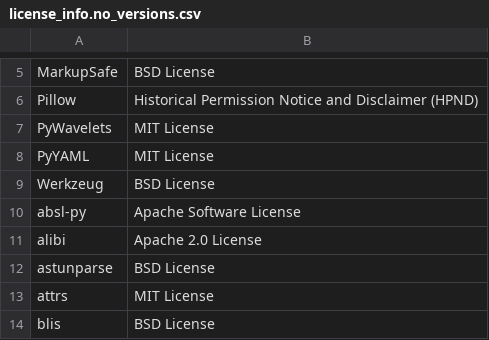
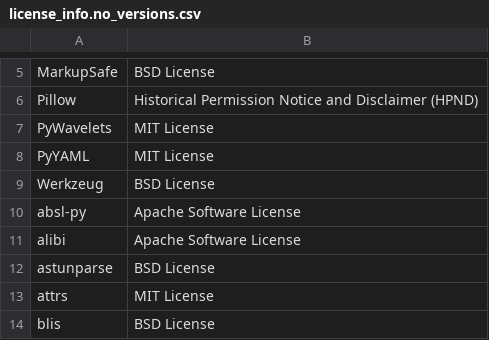
Before and after one commit to SeldonIO/alibi, a CSV file: licenses/license_info.no_versions.csv, drawn as a sheet; only a part is shown, gaps mark what is left out.

```diff
--- a/licenses/license_info.no_versions.csv
+++ b/licenses/license_info.no_versions.csv
@@ -10,3 +10,3 @@
 "absl-py","Apache Software License"
-"alibi","Apache 2.0 License"
+"alibi","Apache Software License"
 "astunparse","BSD License"
```
Also changed, not shown: licenses/license_info.csv, 2 other files.
